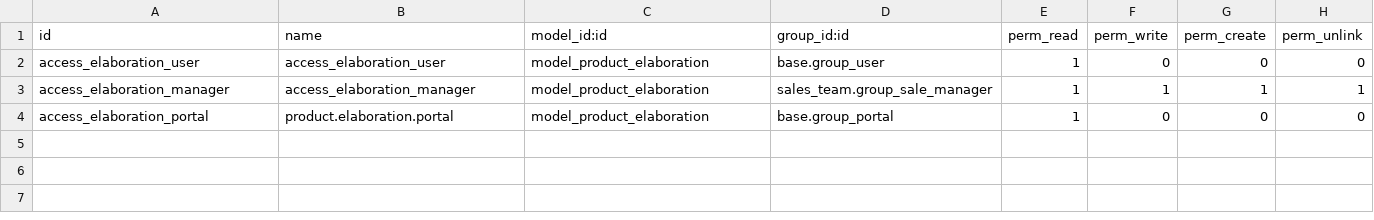
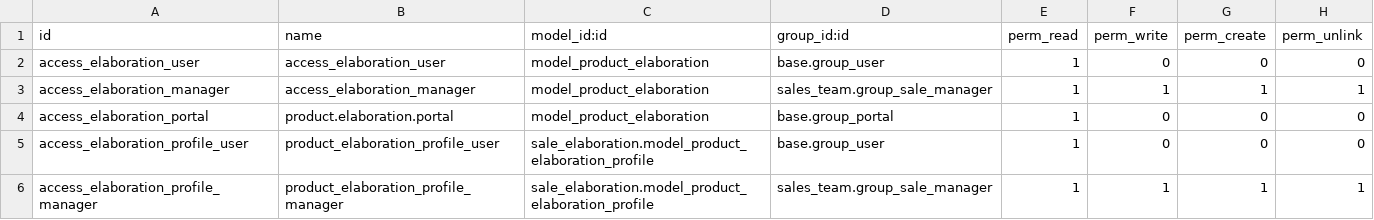
Before and after one commit to Tecnativa/sale-workflow, a CSV file: sale_elaboration/security/ir.model.access.csv, drawn as a sheet; the diff names each change by its address in the sheet, - before the commit and + after, or states it on an @@ line.

Commit message:
[IMP] sale_elaboration: Add elaboration profiles

```diff
--- a/sale_elaboration/security/ir.model.access.csv
+++ b/sale_elaboration/security/ir.model.access.csv
+row 5: access_elaboration_profile_user | product_elaboration_profile_user | sale_elaboration.model_product_elaboration_profile | base.group_user | 1 | 0 | 0 | 0
+row 6: access_elaboration_profile_manager | product_elaboration_profile_manager | sale_elaboration.model_product_elaboration_profile | sales_team.group_sale_manager | 1 | 1 | 1 | 1
```
Also changed, not shown: 14 other files.
